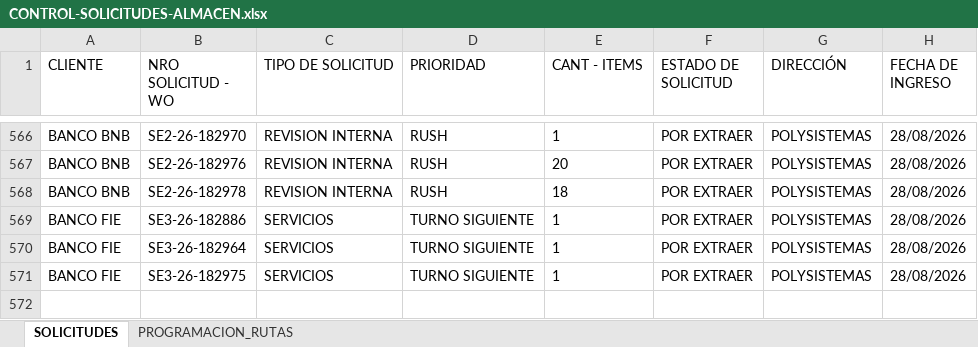
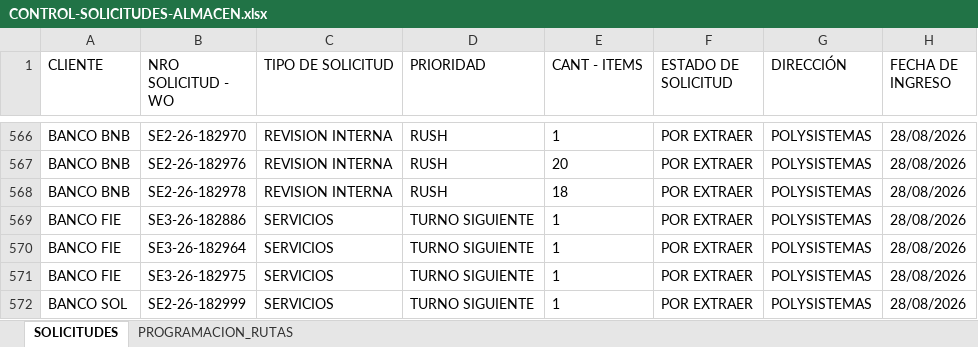
Before and after one commit to Dev-FilesJC/PROJECT_DESPACHO_JC, an Excel workbook: CONTROL-SOLICITUDES-ALMACEN.xlsx, sheet SOLICITUDES, drawn as a sheet; only a part is shown, gaps mark what is left out; values as stored, in another font and other column widths than the file's, no borders; the diff names each change by its address in the sheet, - before the commit and + after, or states it on an @@ line.

Commit message:
Guardar solicitud SE2-26-182999 desde Streamlit

```diff
--- a/CONTROL-SOLICITUDES-ALMACEN.xlsx (sheet SOLICITUDES)
+++ b/CONTROL-SOLICITUDES-ALMACEN.xlsx (sheet SOLICITUDES)
+row 572: BANCO SOL | SE2-26-182999 | SERVICIOS | TURNO SIGUIENTE | 1 | POR EXTRAER | POLYSISTEMAS | 28/08/2026
```
